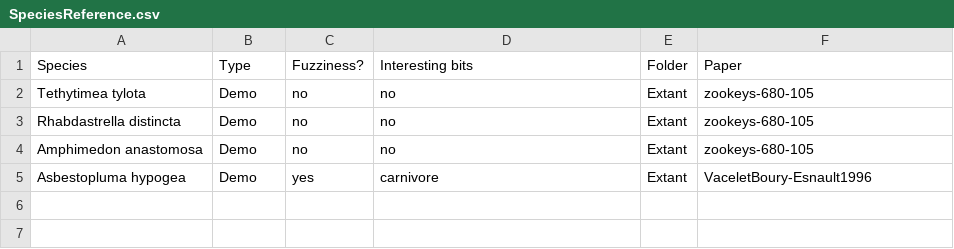
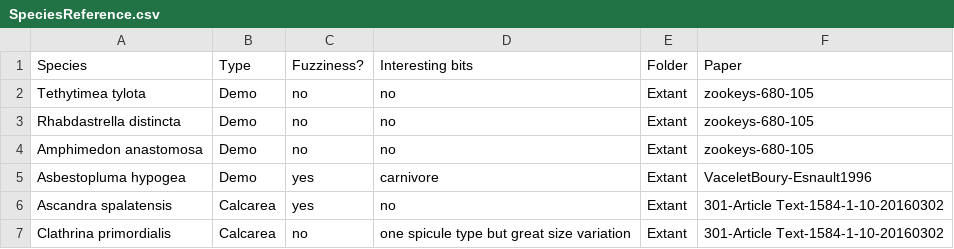
Before and after one commit to JohnAnderson2001/SpiculeComplexity, a CSV file: Matrix/SpeciesReference.csv, drawn as a sheet; the diff names each change by its address in the sheet, - before the commit and + after, or states it on an @@ line.

Commit message:
Reference

```diff
--- a/Matrix/SpeciesReference.csv
+++ b/Matrix/SpeciesReference.csv
+row 6: Ascandra spalatensis | Calcarea | yes | no | Extant | 301-Article Text-1584-1-10-20160302
+row 7: Clathrina primordialis | Calcarea | no | one spicule type but great size variation | Extant | 301-Article Text-1584-1-10-20160302
```
